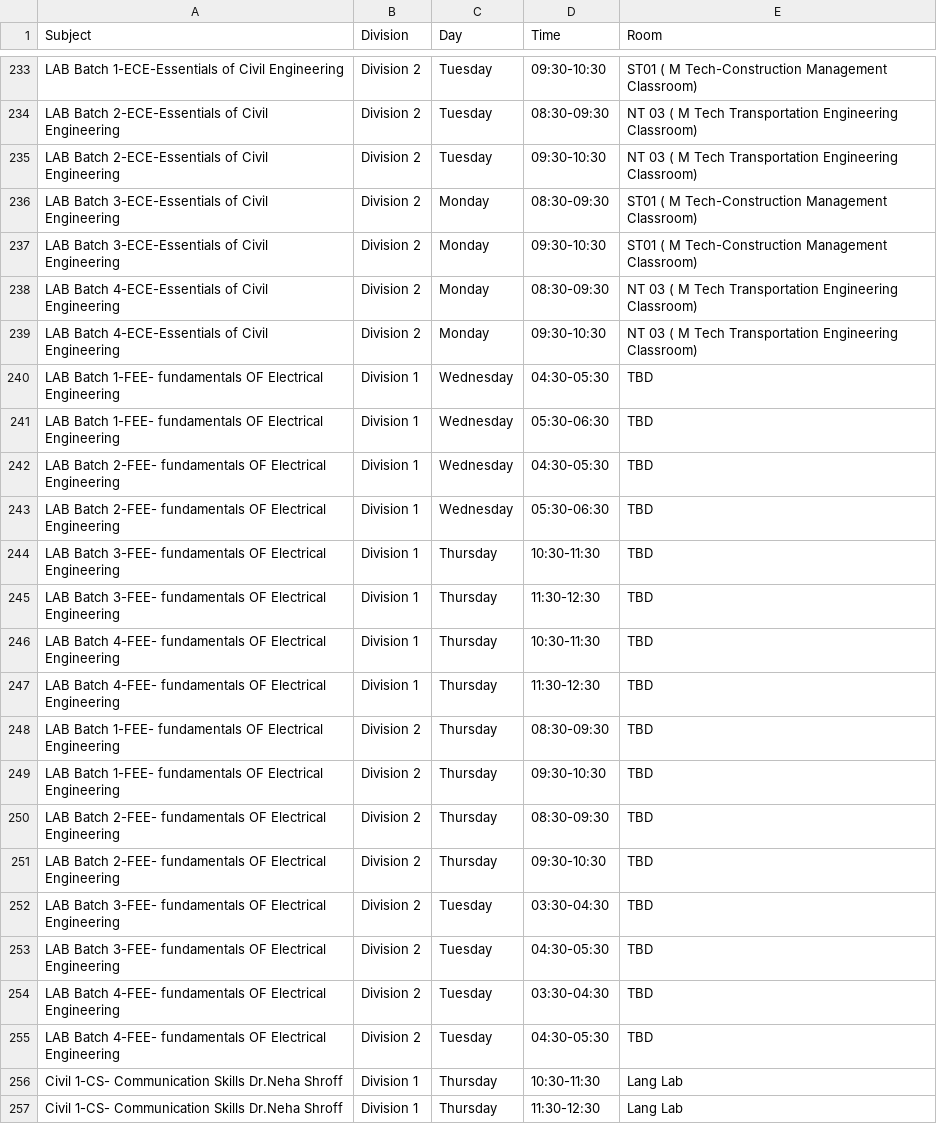
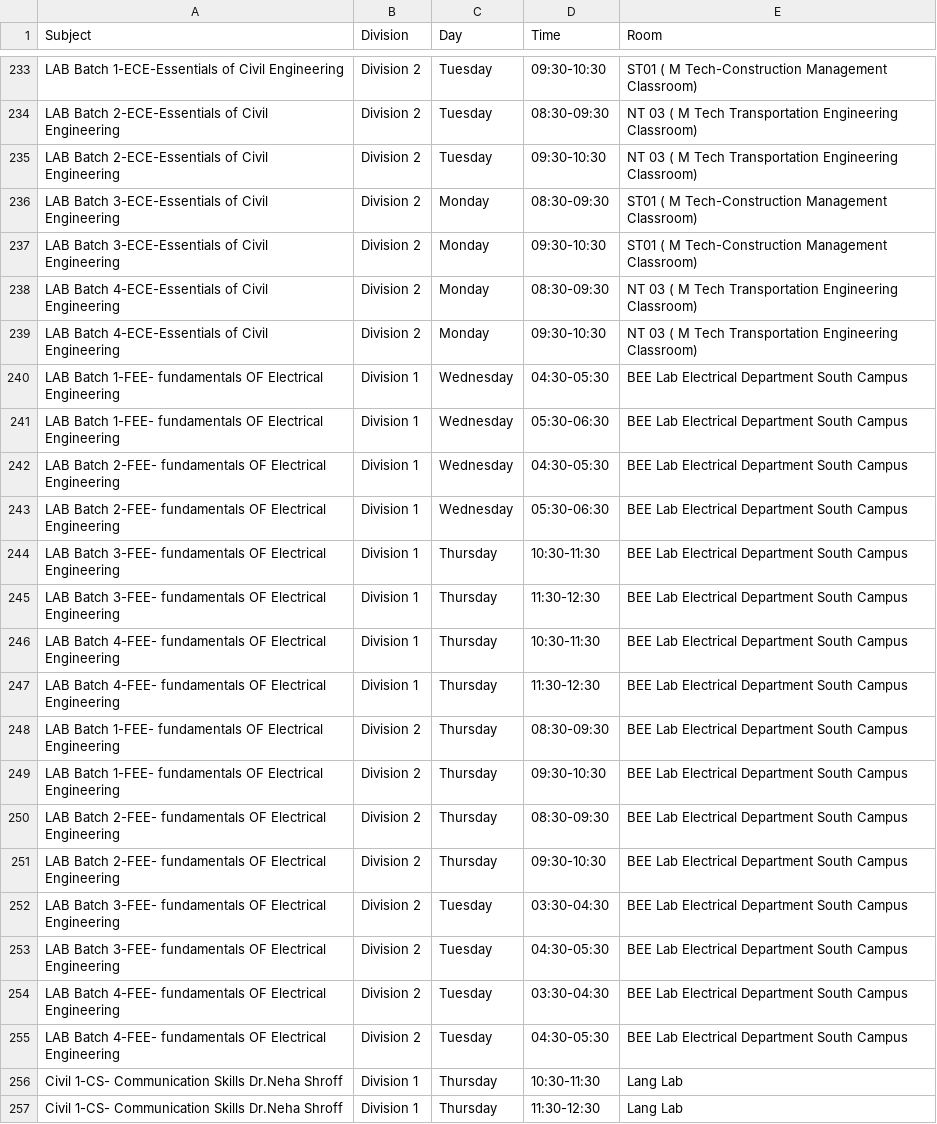
Before and after one commit to sheetlord/coep.timetable.fy.firstsem, a CSV file: timetables.csv, drawn as a sheet; only a part is shown, gaps mark what is left out; the diff covers the shown part only.

```diff
--- a/timetables.csv
+++ b/timetables.csv
@@ -239,18 +239,18 @@ LAB Batch 4-ECE-Essentials of Civil Engineering,Division 2,Monday,08:30-09:30,NT
 LAB Batch 4-ECE-Essentials of Civil Engineering,Division 2,Monday,09:30-10:30,NT 03 ( M Tech Transportation Engineering Classroom)
-LAB Batch 1-FEE- fundamentals OF Electrical Engineering,Division 1,Wednesday,04:30-05:30,TBD
-LAB Batch 1-FEE- fundamentals OF Electrical Engineering,Division 1,Wednesday,05:30-06:30,TBD
-LAB Batch 2-FEE- fundamentals OF Electrical Engineering,Division 1,Wednesday,04:30-05:30,TBD
-LAB Batch 2-FEE- fundamentals OF Electrical Engineering,Division 1,Wednesday,05:30-06:30,TBD
-LAB Batch 3-FEE- fundamentals OF Electrical Engineering,Division 1,Thursday,10:30-11:30,TBD
-LAB Batch 3-FEE- fundamentals OF Electrical Engineering,Division 1,Thursday,11:30-12:30,TBD
-LAB Batch 4-FEE- fundamentals OF Electrical Engineering,Division 1,Thursday,10:30-11:30,TBD
-LAB Batch 4-FEE- fundamentals OF Electrical Engineering,Division 1,Thursday,11:30-12:30,TBD
-LAB Batch 1-FEE- fundamentals OF Electrical Engineering,Division 2,Thursday,08:30-09:30,TBD
-LAB Batch 1-FEE- fundamentals OF Electrical Engineering,Division 2,Thursday,09:30-10:30,TBD
-LAB Batch 2-FEE- fundamentals OF Electrical Engineering,Division 2,Thursday,08:30-09:30,TBD
-LAB Batch 2-FEE- fundamentals OF Electrical Engineering,Division 2,Thursday,09:30-10:30,TBD
-LAB Batch 3-FEE- fundamentals OF Electrical Engineering,Division 2,Tuesday,03:30-04:30,TBD
-LAB Batch 3-FEE- fundamentals OF Electrical Engineering,Division 2,Tuesday,04:30-05:30,TBD
-LAB Batch 4-FEE- fundamentals OF Electrical Engineering,Division 2,Tuesday,03:30-04:30,TBD
-LAB Batch 4-FEE- fundamentals OF Electrical Engineering,Division 2,Tuesday,04:30-05:30,TBD
+LAB Batch 1-FEE- fundamentals OF Electrical Engineering,Division 1,Wednesday,04:30-05:30,BEE Lab Electrical Department South Campus
+LAB Batch 1-FEE- fundamentals OF Electrical Engineering,Division 1,Wednesday,05:30-06:30,BEE Lab Electrical Department South Campus
+LAB Batch 2-FEE- fundamentals OF Electrical Engineering,Division 1,Wednesday,04:30-05:30,BEE Lab Electrical Department South Campus
+LAB Batch 2-FEE- fundamentals OF Electrical Engineering,Division 1,Wednesday,05:30-06:30,BEE Lab Electrical Department South Campus
+LAB Batch 3-FEE- fundamentals OF Electrical Engineering,Division 1,Thursday,10:30-11:30,BEE Lab Electrical Department South Campus
+LAB Batch 3-FEE- fundamentals OF Electrical Engineering,Division 1,Thursday,11:30-12:30,BEE Lab Electrical Department South Campus
+LAB Batch 4-FEE- fundamentals OF Electrical Engineering,Division 1,Thursday,10:30-11:30,BEE Lab Electrical Department South Campus
+LAB Batch 4-FEE- fundamentals OF Electrical Engineering,Division 1,Thursday,11:30-12:30,BEE Lab Electrical Department South Campus
+LAB Batch 1-FEE- fundamentals OF Electrical Engineering,Division 2,Thursday,08:30-09:30,BEE Lab Electrical Department South Campus
+LAB Batch 1-FEE- fundamentals OF Electrical Engineering,Division 2,Thursday,09:30-10:30,BEE Lab Electrical Department South Campus
+LAB Batch 2-FEE- fundamentals OF Electrical Engineering,Division 2,Thursday,08:30-09:30,BEE Lab Electrical Department South Campus
+LAB Batch 2-FEE- fundamentals OF Electrical Engineering,Division 2,Thursday,09:30-10:30,BEE Lab Electrical Department South Campus
+LAB Batch 3-FEE- fundamentals OF Electrical Engineering,Division 2,Tuesday,03:30-04:30,BEE Lab Electrical Department South Campus
+LAB Batch 3-FEE- fundamentals OF Electrical Engineering,Division 2,Tuesday,04:30-05:30,BEE Lab Electrical Department South Campus
+LAB Batch 4-FEE- fundamentals OF Electrical Engineering,Division 2,Tuesday,03:30-04:30,BEE Lab Electrical Department South Campus
+LAB Batch 4-FEE- fundamentals OF Electrical Engineering,Division 2,Tuesday,04:30-05:30,BEE Lab Electrical Department South Campus
 Civil 1-CS- Communication Skills Dr.Neha Shroff,Division 1,Thursday,10:30-11:30,Lang Lab
```
Also changed, not shown: 22 added rows and 1 edited cell elsewhere in this file, 2 other files.
